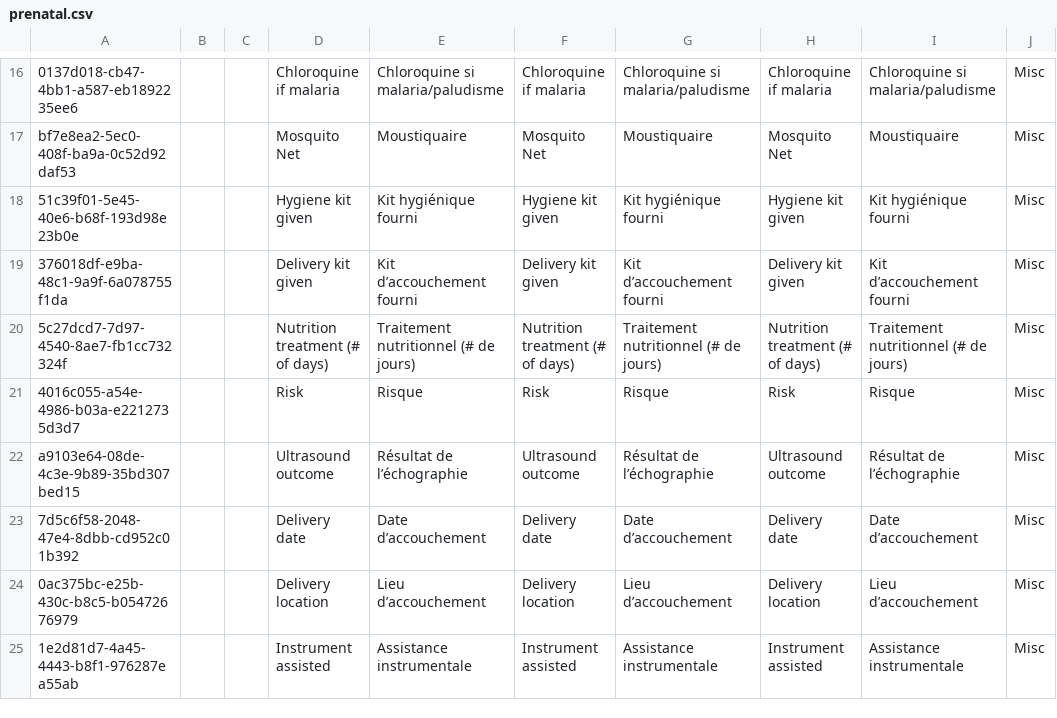
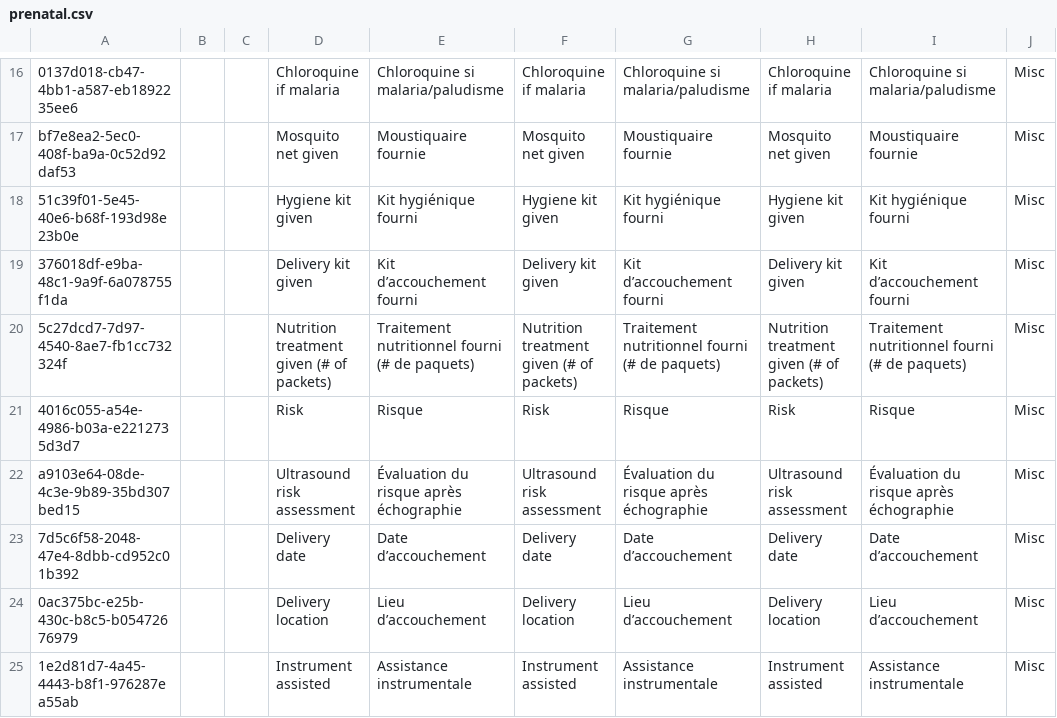
Before and after one commit to mekomsolutions/ozone-lamp, a CSV file: configs/openmrs/initializer_config/concepts/prenatal.csv, drawn as a sheet; only a part is shown, gaps mark what is left out; the diff covers the shown part only; the diff names each change by its address in the sheet, - before the commit and + after, or states it on an @@ line.

```diff
--- a/configs/openmrs/initializer_config/concepts/prenatal.csv
+++ b/configs/openmrs/initializer_config/concepts/prenatal.csv
-D17: Mosquito Net
+D17: Mosquito net given
-E17: Moustiquaire
+E17: Moustiquaire fournie
-F17: Mosquito Net
+F17: Mosquito net given
-G17: Moustiquaire
+G17: Moustiquaire fournie
-H17: Mosquito Net
+H17: Mosquito net given
-I17: Moustiquaire
+I17: Moustiquaire fournie
-D20: Nutrition treatment (# of days)
+D20: Nutrition treatment given (# of packets)
-E20: Traitement nutritionnel (# de jours)
+E20: Traitement nutritionnel fourni (# de paquets)
-F20: Nutrition treatment (# of days)
+F20: Nutrition treatment given (# of packets)
-G20: Traitement nutritionnel (# de jours)
+G20: Traitement nutritionnel fourni (# de paquets)
-H20: Nutrition treatment (# of days)
+H20: Nutrition treatment given (# of packets)
-I20: Traitement nutritionnel (# de jours)
+I20: Traitement nutritionnel fourni (# de paquets)
-D22: Ultrasound outcome
+D22: Ultrasound risk assessment
-E22: Résultat de l’échographie
+E22: Évaluation du risque après échographie
-F22: Ultrasound outcome
+F22: Ultrasound risk assessment
-G22: Résultat de l’échographie
+G22: Évaluation du risque après échographie
-H22: Ultrasound outcome
+H22: Ultrasound risk assessment
-I22: Résultat de l’échographie
+I22: Évaluation du risque après échographie
```
Also changed, not shown: 30 edited cells elsewhere in this file, 2 other files.
